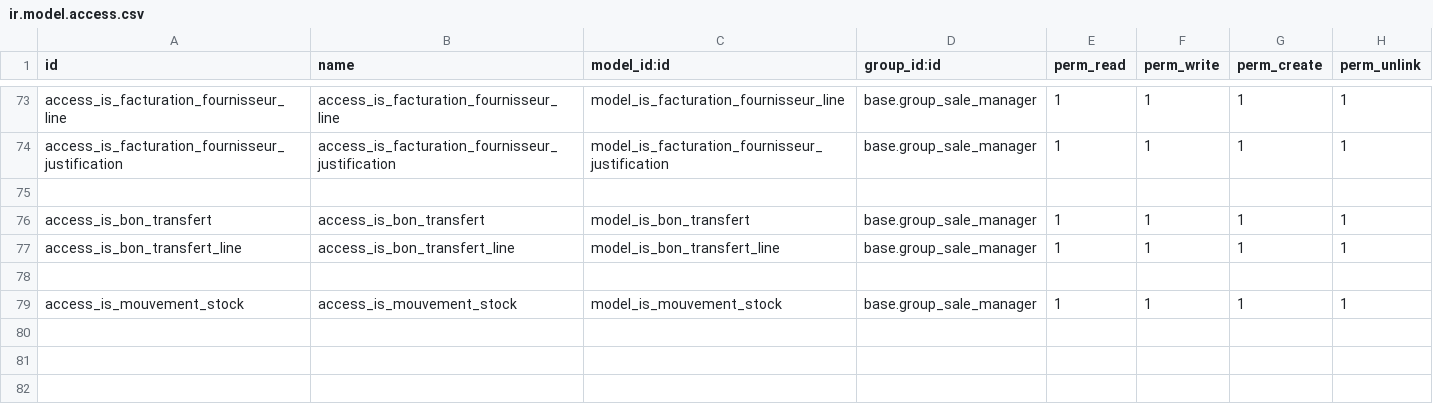
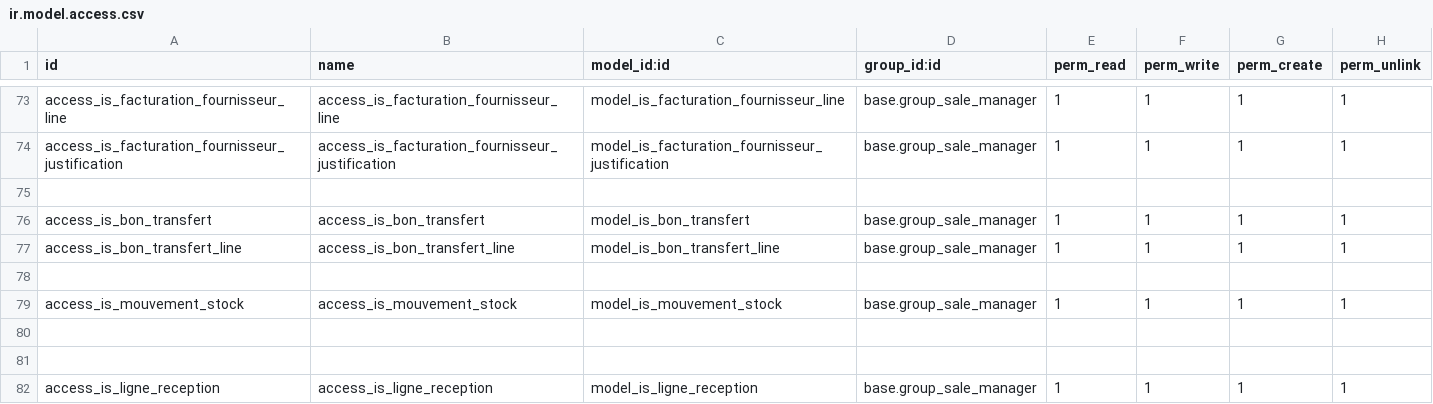
Before and after one commit to tonygalmiche/is_plastigray, a CSV file: security/ir.model.access.csv, drawn as a sheet; only a part is shown, gaps mark what is left out.

Commit message:
add report/is_ligne_reception

```diff
--- a/security/ir.model.access.csv
+++ b/security/ir.model.access.csv
@@ -79 +79,4 @@ access_is_bon_transfert_line,access_is_bon_transfert_line,model_is_bon_transfert
 access_is_mouvement_stock,access_is_mouvement_stock,model_is_mouvement_stock,base.group_sale_manager,1,1,1,1
+
+
+access_is_ligne_reception,access_is_ligne_reception,model_is_ligne_reception,base.group_sale_manager,1,1,1,1
```
Also changed, not shown: 5 other files.
